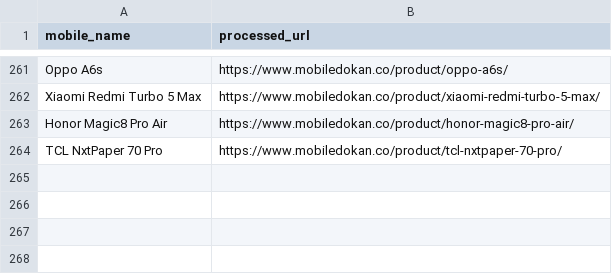
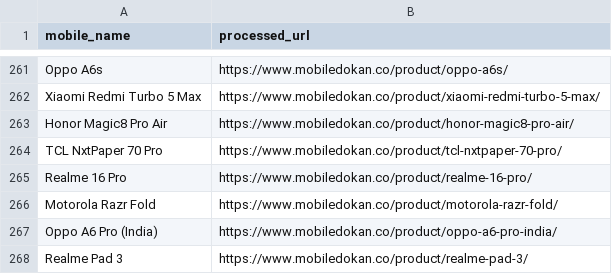
Before and after one commit to fahimpyto/RiyasadAzim-of-Phones, a CSV file: processed_links.csv, drawn as a sheet; only a part is shown, gaps mark what is left out.

```diff
--- a/processed_links.csv
+++ b/processed_links.csv
@@ -264 +264,5 @@ Honor Magic8 Pro Air,https://www.mobiledokan.co/product/honor-magic8-pro-air/
 TCL NxtPaper 70 Pro,https://www.mobiledokan.co/product/tcl-nxtpaper-70-pro/
+Realme 16 Pro,https://www.mobiledokan.co/product/realme-16-pro/
+Motorola Razr Fold,https://www.mobiledokan.co/product/motorola-razr-fold/
+Oppo A6 Pro (India),https://www.mobiledokan.co/product/oppo-a6-pro-india/
+Realme Pad 3,https://www.mobiledokan.co/product/realme-pad-3/
```
Also changed, not shown: 8 other files.
